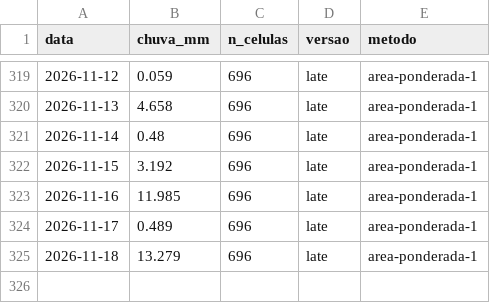
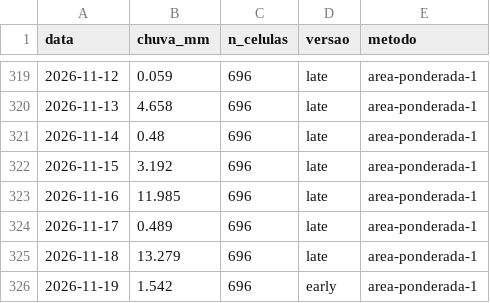
Before and after one commit to dlpena/iguacu-painel, a CSV file: dados/merge/chuva_bacia_diaria.csv, drawn as a sheet; only a part is shown, gaps mark what is left out; the diff names each change by its address in the sheet, - before the commit and + after, or states it on an @@ line.

```diff
--- a/dados/merge/chuva_bacia_diaria.csv
+++ b/dados/merge/chuva_bacia_diaria.csv
+row 326: 2026-11-19 | 1.542 | 696 | early | area-ponderada-1
```
Also changed, not shown: 42 other files.
